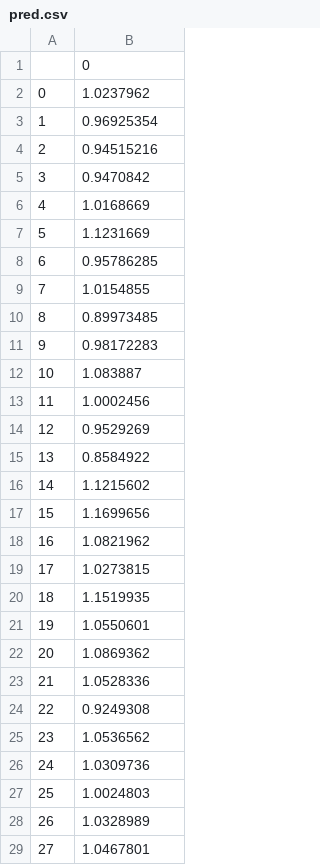
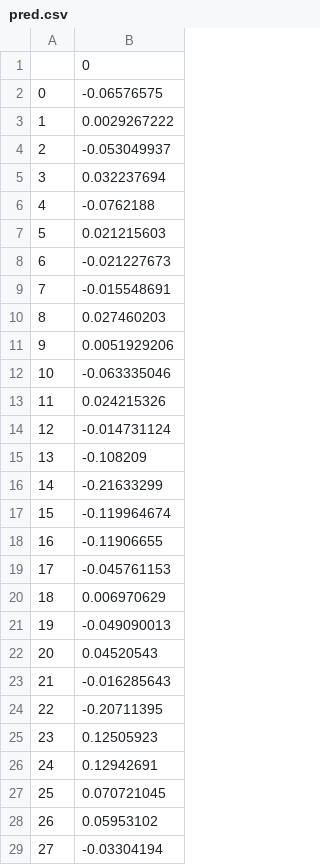
Before and after one commit to andrew-shc/GraphicalAI, a CSV file: Testing-XIII/resources/pred.csv, drawn as a sheet; only a part is shown; the diff covers the shown part only.

```diff
--- a/Testing-XIII/resources/pred.csv
+++ b/Testing-XIII/resources/pred.csv
@@ -1,29 +1,29 @@
 ,0
-0,1.0237962
-1,0.96925354
-2,0.94515216
-3,0.9470842
-4,1.0168669
-5,1.1231669
-6,0.95786285
-7,1.0154855
-8,0.89973485
-9,0.98172283
-10,1.083887
-11,1.0002456
-12,0.9529269
-13,0.8584922
-14,1.1215602
-15,1.1699656
-16,1.0821962
-17,1.0273815
-18,1.1519935
-19,1.0550601
-20,1.0869362
-21,1.0528336
-22,0.9249308
-23,1.0536562
-24,1.0309736
-25,1.0024803
-26,1.0328989
-27,1.0467801
+0,-0.06576575
+1,0.0029267222
+2,-0.053049937
+3,0.032237694
+4,-0.0762188
+5,0.021215603
+6,-0.021227673
+7,-0.015548691
+8,0.027460203
+9,0.0051929206
+10,-0.063335046
+11,0.024215326
+12,-0.014731124
+13,-0.108209
+14,-0.21633299
+15,-0.119964674
+16,-0.11906655
+17,-0.045761153
+18,0.006970629
+19,-0.049090013
+20,0.04520543
+21,-0.016285643
+22,-0.20711395
+23,0.12505923
+24,0.12942691
+25,0.070721045
+26,0.05953102
+27,-0.03304194
```
Also changed, not shown: 122 edited cells elsewhere in this file, 35 other files.
